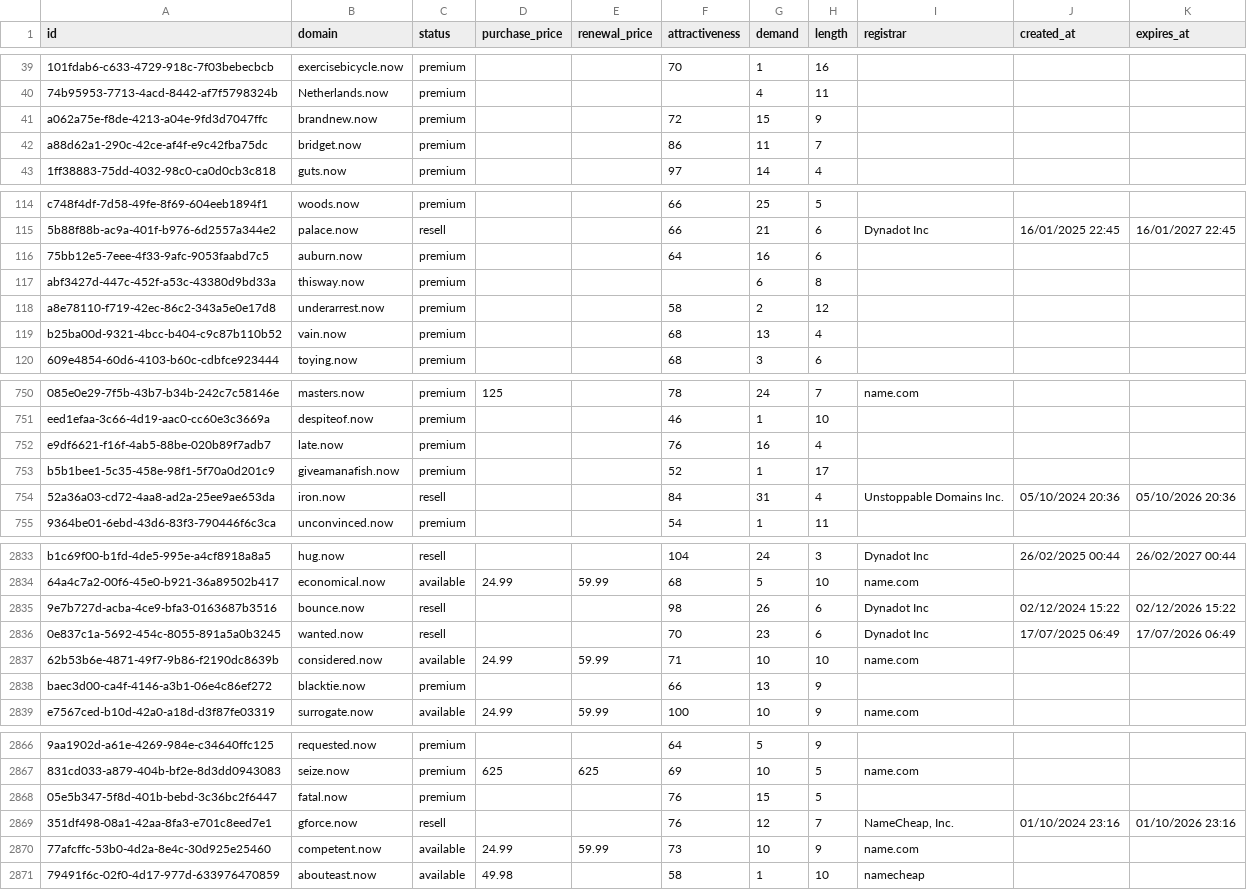
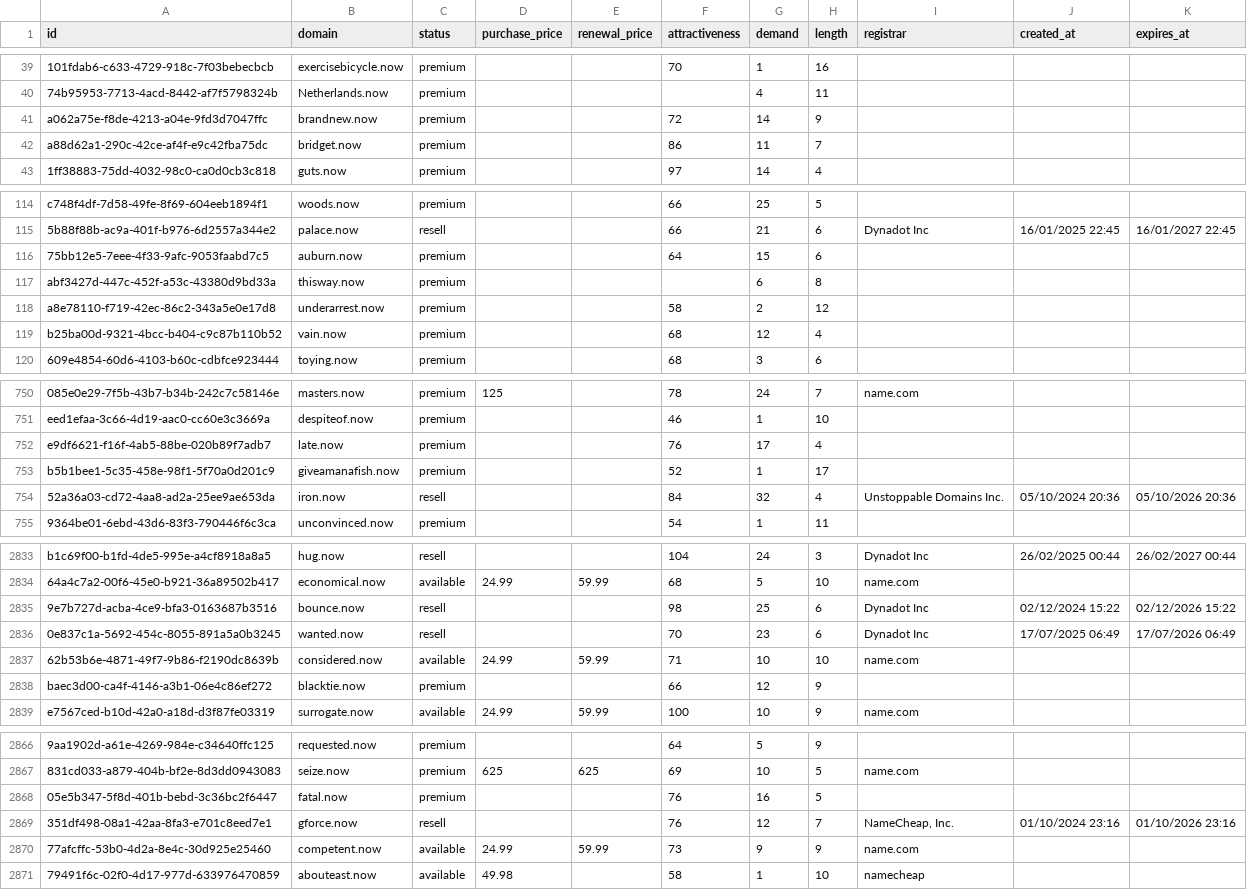
Before and after one commit to UniqueDomains/now-oneword-domains, a CSV file: now.csv, drawn as a sheet; only a part is shown, gaps mark what is left out; the diff covers the shown part only; the diff names each change by its address in the sheet, - before the commit and + after, or states it on an @@ line.

```diff
--- a/now.csv
+++ b/now.csv
-G41 (demand): 15
+G41 (demand): 14
-G116 (demand): 16
+G116 (demand): 15
-G119 (demand): 13
+G119 (demand): 12
-G752 (demand): 16
+G752 (demand): 17
-G754 (demand): 31
+G754 (demand): 32
-G2835 (demand): 26
+G2835 (demand): 25
-G2838 (demand): 13
+G2838 (demand): 12
-G2868 (demand): 15
+G2868 (demand): 16
-G2870 (demand): 10
+G2870 (demand): 9
```
Also changed, not shown: 129 edited cells elsewhere in this file, 4 other files.
